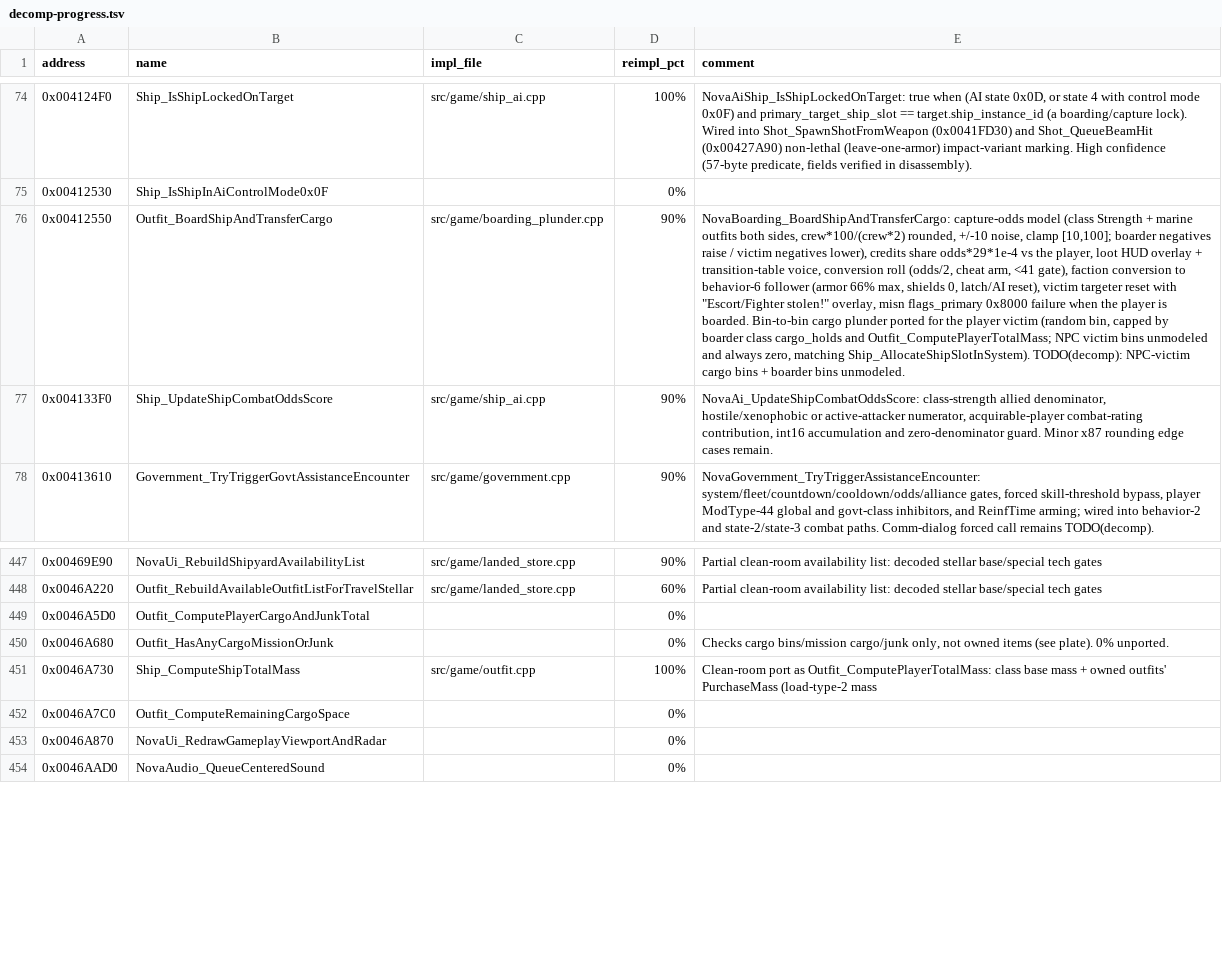
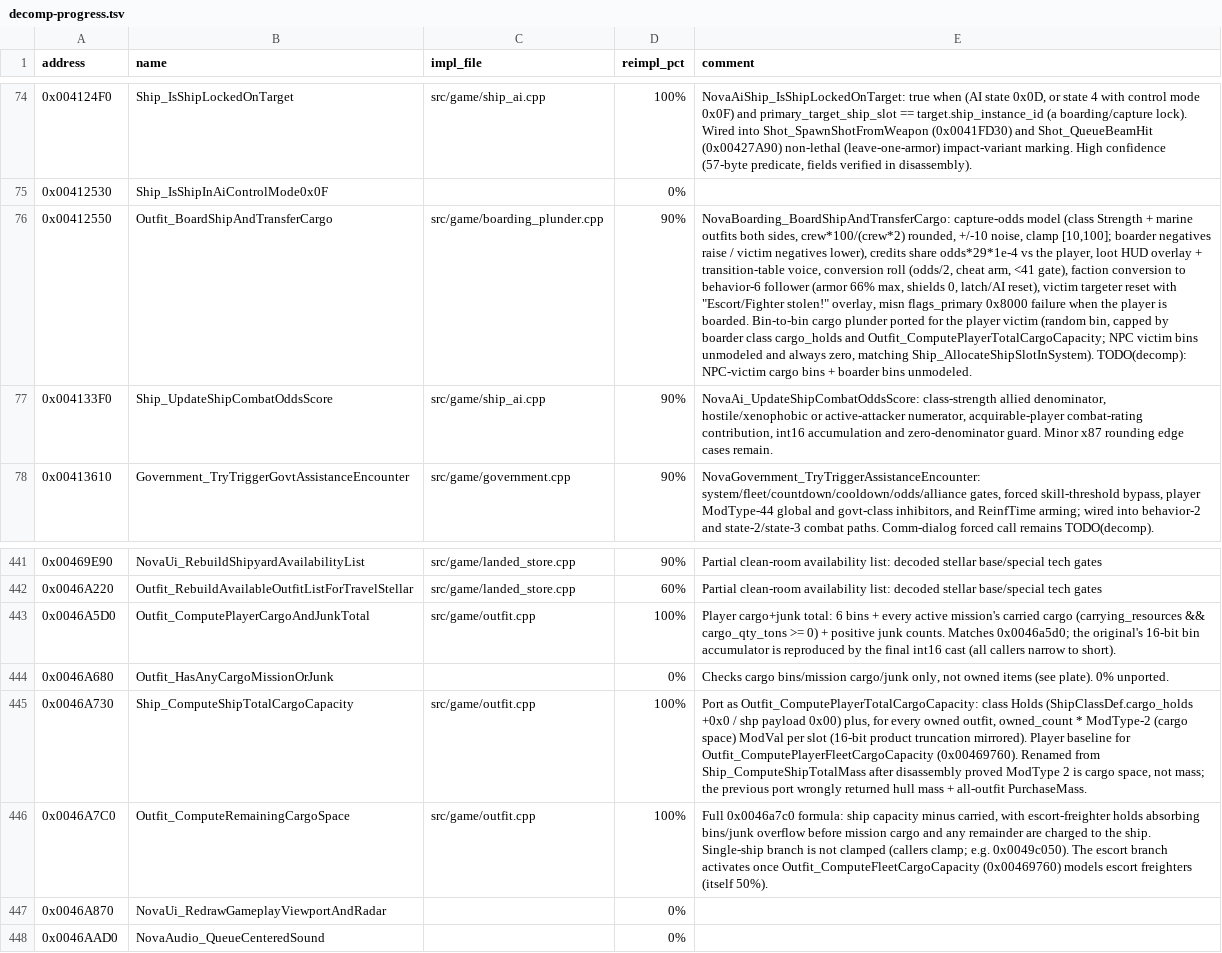
Before and after one commit to wraitii/evnova-decomp, a TSV file: decomp-progress.tsv, drawn as a sheet; only a part is shown, gaps mark what is left out; addresses are those after the commit; the diff covers the shown part only; the diff names each change by its address in the sheet, - before the commit and + after, or states it on an @@ line.

Commit message:
outfit: fix cargo-capacity/free-mass naming and remaining cargo space
Rename the two player ShipClassDef aggregates to their actual semantics:
- Ship_ComputeShipCurrentMass (0x00463470) -> Ship_ComputeShipFreeMass, the
  Bible FreeMass allowance minus installed purchase mass, clamped >= 0.
- Ship_ComputeShipTotalMass (0x0046a730) -> Ship_ComputeShipTotalCargoCapacity,
  class Holds plus owned_count * ModType-2 ModVal (16-bit product).
- ShipClassDef +0x9ee hull_mass_tons -> mass_tons, +0x0 cargo_holds.

Ship_ComputeShipTotalMass previously returned hull mass + every owned outfit's
PurchaseMass, so the boarding cargo cap, mission cargo gates, cargo page and
trade "in ship vs in fleet" checks were all comparing against hull mass.
Update every call site (boarding, docked store/trade, escort formation, landed
store, mission, player info) and the port helpers Outfit_ComputePlayerFreeMass,
Outfit_ComputePlayerTotalCargoCapacity and Outfit_ComputePlayerFleetCargoCapacity
(now builds on the total and applies the original 32000 clamp).

Port the full 0x0046a7c0 Outfit_ComputeRemainingCargoSpace formula. The
single-ship branch is ship_capacity - carried and is NOT clamped (callers clamp
it themselves, e.g. 0x0049c050); the escort branch lets freighter holds absorb
the bins/junk overflow before charging the remainder plus all mission cargo to
the player ship. The previous port clamped to zero and ignored mission cargo.

decomp-progress.tsv carried six duplicate addresses (the audit only checks
progress/skipped disjointness, so it missed them); keep the address-sorted
rows, merge the port notes into them, and refresh 0x0046a5d0/0x0046a7c0 to
100%. Update the Ghidra plate comments for both cargo functions.

Tests: add a remaining-cargo case covering bins, mission cargo, junk and the
absence of a clamp. Audit clean; 306/306 tests pass.

```diff
--- a/decomp-progress.tsv
+++ b/decomp-progress.tsv
-E76 (comment): …cargo_holds and Outfit_ComputePlayerTotalMass; NPC victim…
+E76 (comment): …cargo_holds and Outfit_ComputePlayerTotalCargoCapacity; NPC victim…
-C443 (impl_file): (empty)
+C443 (impl_file): src/game/outfit.cpp
-D443 (reimpl_pct): 0%
+D443 (reimpl_pct): 100%
-E443 (comment): (empty)
+E443 (comment): Player cargo+junk total: 6 bins + every active mission's carried cargo (carrying_resources && cargo_qty_tons >= 0) + positive junk counts. Matches 0x0046a5d0; the original's 16-bit bin accumulator is reproduced by the final int16 cast (all callers narrow to short).
-B445 (name): Ship_ComputeShipTotalMass
+B445 (name): Ship_ComputeShipTotalCargoCapacity
-E445 (comment): Clean-room port as Outfit_ComputePlayerTotalMass: class base mass + owned outfits' PurchaseMass (load-type-2 mass
+E445 (comment): Port as Outfit_ComputePlayerTotalCargoCapacity: class Holds (ShipClassDef.cargo_holds +0x0 / shp payload 0x00) plus, for every owned outfit, owned_count * ModType-2 (cargo space) ModVal per slot (16-bit product truncation mirrored). Player baseline for Outfit_ComputePlayerFleetCargoCapacity (0x00469760). Renamed from Ship_ComputeShipTotalMass after disassembly proved ModType 2 is cargo space, not mass; the previous port wrongly returned hull mass + all-outfit PurchaseMass.
-C446 (impl_file): (empty)
+C446 (impl_file): src/game/outfit.cpp
-D446 (reimpl_pct): 0%
+D446 (reimpl_pct): 100%
-E446 (comment): (empty)
+E446 (comment): Full 0x0046a7c0 formula: ship capacity minus carried, with escort-freighter holds absorbing bins/junk overflow before mission cargo and any remainder are charged to the ship. Single-ship branch is not clamped (callers clamp; e.g. 0x0049c050). The escort branch activates once Outfit_ComputeFleetCargoCapacity (0x00469760) models escort freighters (itself 50%).
```
Also changed, not shown: 6 removed rows and 14 edited cells elsewhere in this file, 13 other files.
